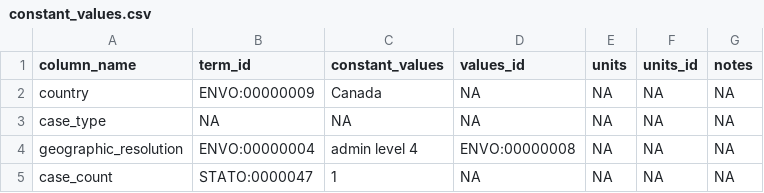
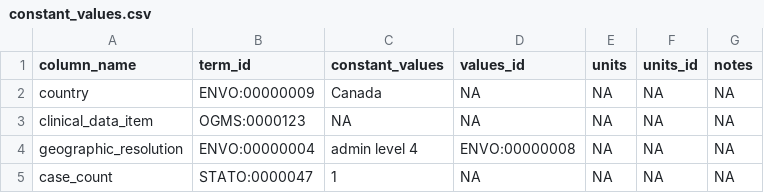
Before and after one commit to gabrielburcea/maps, a CSV file: canada_individual_level_mortality/constant_values.csv, drawn as a sheet.

```diff
--- a/canada_individual_level_mortality/constant_values.csv
+++ b/canada_individual_level_mortality/constant_values.csv
@@ -2,3 +2,3 @@
 "country","ENVO:00000009","Canada",NA,NA,NA,NA
-"case_type",NA,NA,NA,NA,NA,NA
+"clinical_data_item","OGMS:0000123",NA,NA,NA,NA,NA
 "geographic_resolution","ENVO:00000004","admin level 4","ENVO:00000008",NA,NA,NA
```
Also changed, not shown: belgium_covid19_cases_muni_cum/column_mapping.csv, canada_public_covid_19_cases/constant_values.csv, 36 other files.
